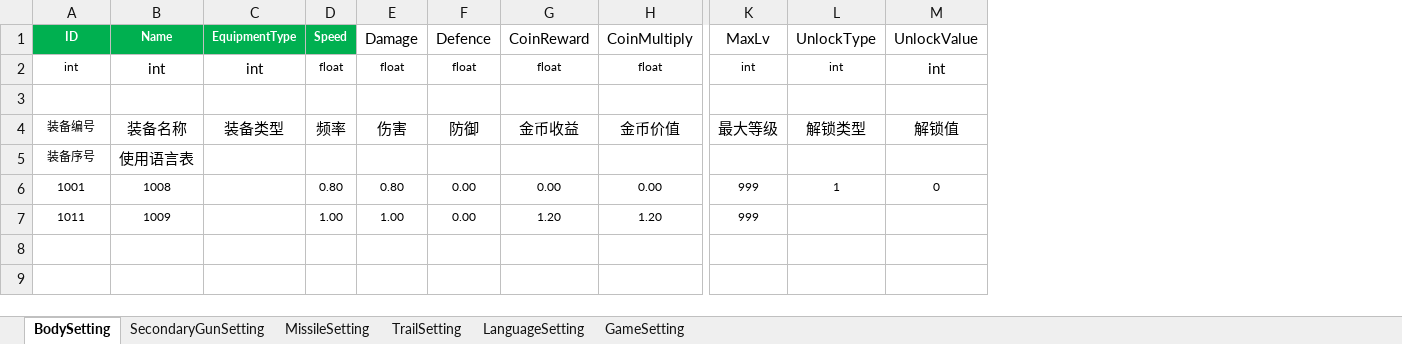
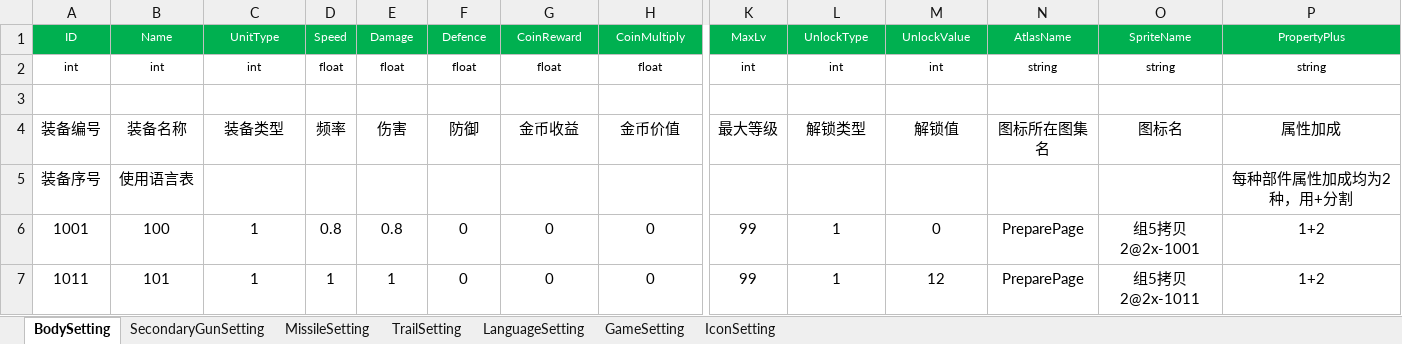
Before and after one commit to iningwei/ExcelTool, an Excel workbook: ExcelTool/bin/table/飞机大战数据_程序用.xlsx, sheet BodySetting, drawn as a sheet; only a part is shown, gaps mark what is left out; values as stored, in another font and other column widths than the file's, no borders; conditional formats not drawn; the diff covers the shown part only; the diff names each change by its address in the sheet, - before the commit and + after, or states it on an @@ line.

Commit message:
privide string[] type

```diff
--- a/ExcelTool/bin/table/飞机大战数据_程序用.xlsx (sheet BodySetting)
+++ b/ExcelTool/bin/table/飞机大战数据_程序用.xlsx (sheet BodySetting)
+sheet tab: IconSetting
+column N, rows 1-7: AtlasName | string |  | 图标所在图集名 |  | PreparePage | PreparePage
+column O, rows 1-7: SpriteName | string |  | 图标名 |  | 组5拷贝2@2x-1001 | 组5拷贝2@2x-1011
+column P, rows 1-7: PropertyPlus | string |  | 属性加成 | 每种部件属性加成均为2种，用+分割 | 1+2 | 1+2
-A1:D1 bold: on
+A1:D1 bold: off
-C1: EquipmentType
+C1: UnitType
@@ E1:M1 fill: none → #00B050, text colour: black → #FFFFFF, text size: smaller @@
@@ B2:C2 text size: smaller @@
@@ M2 text size: smaller @@
@@ A4:A5 text size: larger @@
@@ A6:B7 text size: larger @@
-B6: 1008
+B6: 100
-C6:C7: (empty)
+C6:C7: 1
-D6: 0.80
+D6: 0.8
@@ D6:M6 text size: larger @@
-E6: 0.80
+E6: 0.8
-F6:F7: 0.00
+F6:F7: 0
-G6: 0.00
+G6: 0
-H6: 0.00
+H6: 0
-K6:K7: 999
+K6:K7: 99
-B7: 1009
+B7: 101
-D7: 1.00
+D7: 1
@@ D7:K7 text size: larger @@
-E7: 1.00
+E7: 1
-G7: 1.20
+G7: 0
-H7: 1.20
+H7: 0
-L7: (empty)
+L7: 1
-M7: (empty)
+M7: 12
```
Also changed, not shown: cell formats elsewhere in this sheet, sheet MissileSetting, sheet SecondaryGunSetting, sheet LanguageSetting, sheet TrailSetting, sheet GameSetting, formulas that keep their value, 24 other files.
